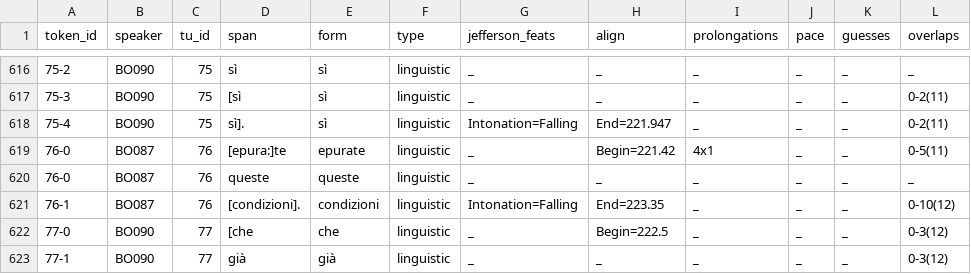
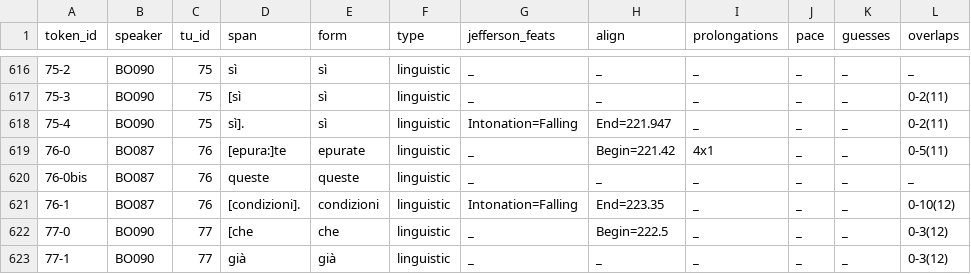
Before and after one commit to KIParla/KIP, a TSV file: tsv/BOC1003.vert.tsv, drawn as a sheet; only a part is shown, gaps mark what is left out.

Commit message:
minor fix vert

```diff
--- a/tsv/BOC1003.vert.tsv
+++ b/tsv/BOC1003.vert.tsv
@@ -619,3 +619,3 @@ token_id	speaker	tu_id	span	form	type	jefferson_feats	align	prolongations	pace	g
 76-0	BO087	76	[epura:]te	epurate	linguistic	_	Begin=221.42	4x1	_	_	0-5(11)
-76-0	BO087	76	queste	queste	linguistic	_	_	_	_	_	_
+76-0bis	BO087	76	queste	queste	linguistic	_	_	_	_	_	_
 76-1	BO087	76	[condizioni].	condizioni	linguistic	Intonation=Falling	End=223.35	_	_	_	0-10(12)
```
Also changed, not shown: tsv/BOD2007.vert.tsv.
